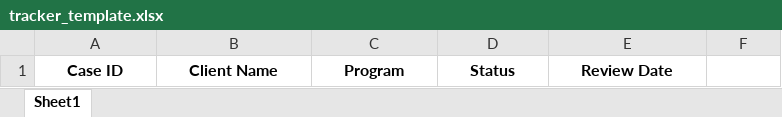
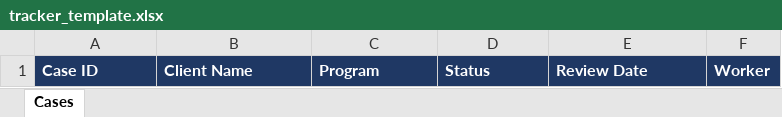
Before and after one commit to TheRealDjElite/EligibilityCaseReviewTracker, an Excel workbook: tracker_template.xlsx, sheet Cases, drawn as a sheet; values as stored, in another font and other column widths than the file's, no borders; the diff names each change by its address in the sheet, - before the commit and + after, or states it on an @@ line.

Commit message:
Rebuild as review tracker with follow-up tracking across runs
Replaces data_checker.py with review_tracker.py. Adds a running Excel review log with follow-up due dates, Overdue and Resolved status, reviewer notes that carry over between runs, and a summary by worker. Adds two sample data files, an updated input template with dropdowns, and a README screenshot.

```diff
--- a/tracker_template.xlsx (sheet Cases)
+++ b/tracker_template.xlsx (sheet Cases)
-sheet tab: Sheet1
+sheet tab: Cases
-A1:F1 fill: none
+A1:F1 fill: #1F3864
@@ A1:E1 text colour: black → #FFFFFF, alignment: center → left @@
-F1: (empty)
+F1: Worker
```
Also changed, not shown: 7 other files.
